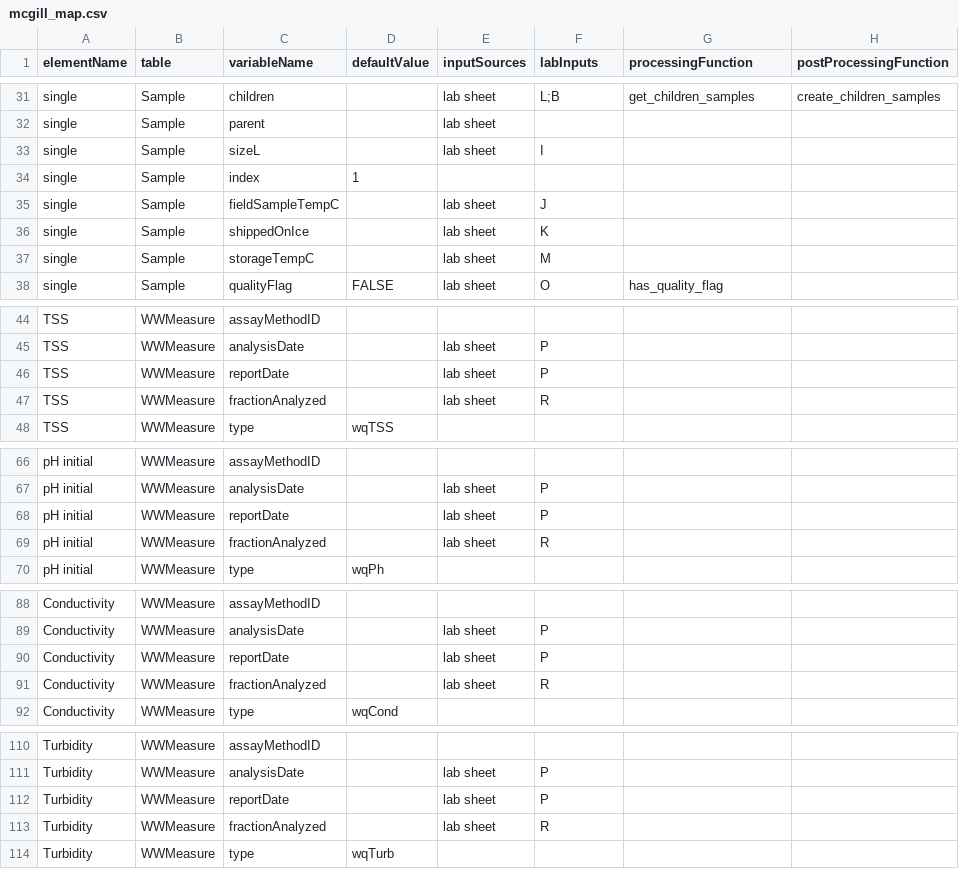
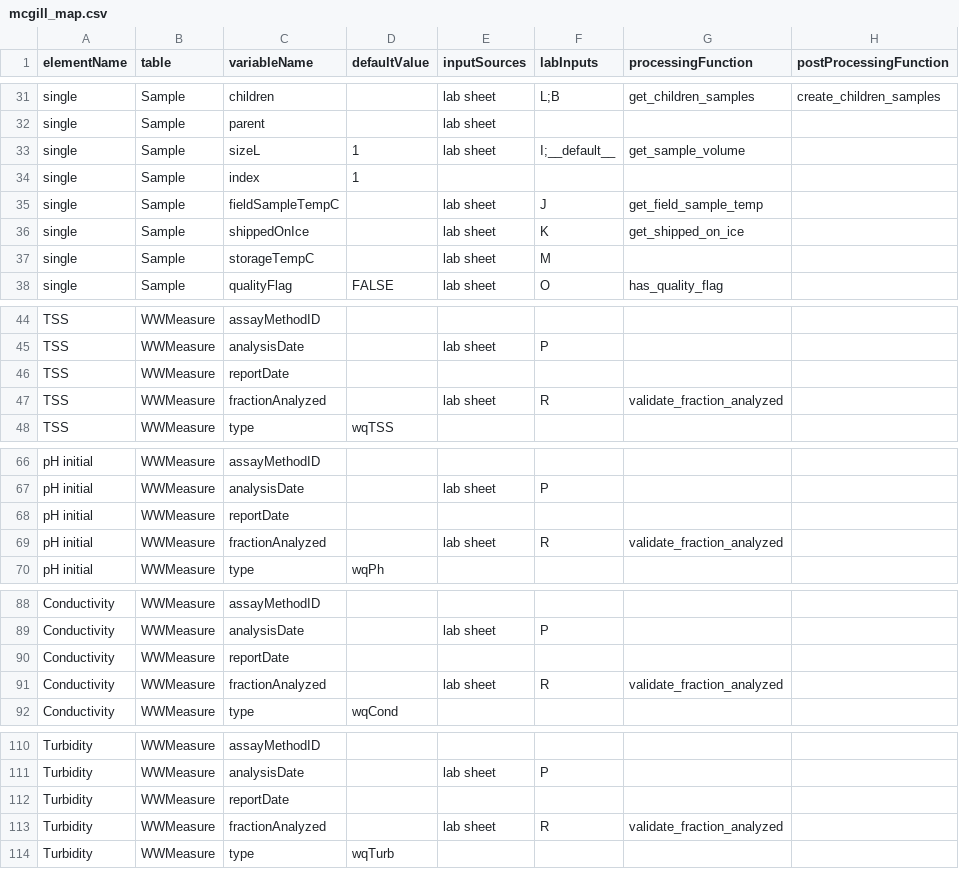
Before and after one commit to modelEAU/ODM-Import, a CSV file: Data/Lab/McGill/Final/mcgill_map.csv, drawn as a sheet; only a part is shown, gaps mark what is left out; the diff covers the shown part only.

Commit message:
New mcgill mapper is running

```diff
--- a/Data/Lab/McGill/Final/mcgill_map.csv
+++ b/Data/Lab/McGill/Final/mcgill_map.csv
@@ -32,6 +32,6 @@ single,Sample,children,,lab sheet,L;B,get_children_samples,create_children_sampl
 single,Sample,parent,,lab sheet,,,
-single,Sample,sizeL,,lab sheet,I,,
+single,Sample,sizeL,1,lab sheet,I;__default__,get_sample_volume,
 single,Sample,index,1,,,,
-single,Sample,fieldSampleTempC,,lab sheet,J,,
-single,Sample,shippedOnIce,,lab sheet,K,,
+single,Sample,fieldSampleTempC,,lab sheet,J,get_field_sample_temp,
+single,Sample,shippedOnIce,,lab sheet,K,get_shipped_on_ice,
 single,Sample,storageTempC,,lab sheet,M,,
@@ -45,4 +45,4 @@ TSS,WWMeasure,assayMethodID,,,,,
 TSS,WWMeasure,analysisDate,,lab sheet,P,,
-TSS,WWMeasure,reportDate,,lab sheet,P,,
-TSS,WWMeasure,fractionAnalyzed,,lab sheet,R,,
+TSS,WWMeasure,reportDate,,,,,
+TSS,WWMeasure,fractionAnalyzed,,lab sheet,R,validate_fraction_analyzed,
 TSS,WWMeasure,type,wqTSS,,,,
@@ -67,4 +67,4 @@ pH initial,WWMeasure,assayMethodID,,,,,
 pH initial,WWMeasure,analysisDate,,lab sheet,P,,
-pH initial,WWMeasure,reportDate,,lab sheet,P,,
-pH initial,WWMeasure,fractionAnalyzed,,lab sheet,R,,
+pH initial,WWMeasure,reportDate,,,,,
+pH initial,WWMeasure,fractionAnalyzed,,lab sheet,R,validate_fraction_analyzed,
 pH initial,WWMeasure,type,wqPh,,,,
@@ -89,4 +89,4 @@ Conductivity,WWMeasure,assayMethodID,,,,,
 Conductivity,WWMeasure,analysisDate,,lab sheet,P,,
-Conductivity,WWMeasure,reportDate,,lab sheet,P,,
-Conductivity,WWMeasure,fractionAnalyzed,,lab sheet,R,,
+Conductivity,WWMeasure,reportDate,,,,,
+Conductivity,WWMeasure,fractionAnalyzed,,lab sheet,R,validate_fraction_analyzed,
 Conductivity,WWMeasure,type,wqCond,,,,
@@ -111,4 +111,4 @@ Turbidity,WWMeasure,assayMethodID,,,,,
 Turbidity,WWMeasure,analysisDate,,lab sheet,P,,
-Turbidity,WWMeasure,reportDate,,lab sheet,P,,
-Turbidity,WWMeasure,fractionAnalyzed,,lab sheet,R,,
+Turbidity,WWMeasure,reportDate,,,,,
+Turbidity,WWMeasure,fractionAnalyzed,,lab sheet,R,validate_fraction_analyzed,
 Turbidity,WWMeasure,type,wqTurb,,,,
```
Also changed, not shown: 36 edited cells elsewhere in this file, 4 other files.
